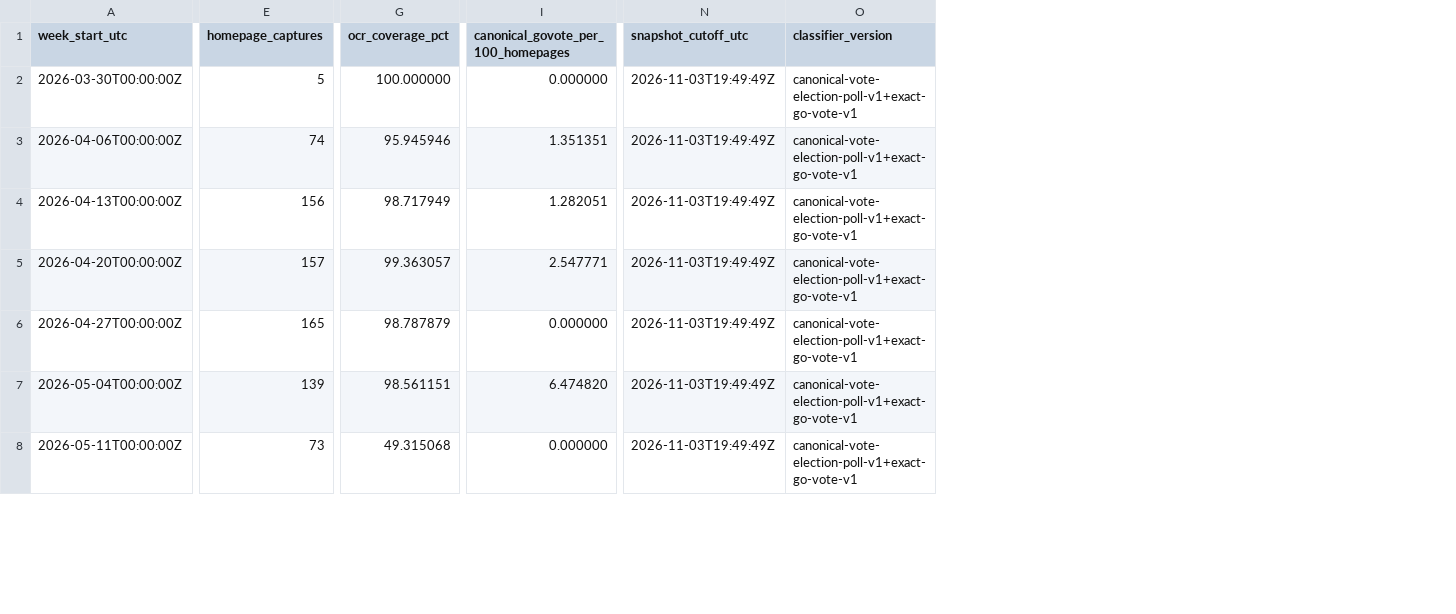
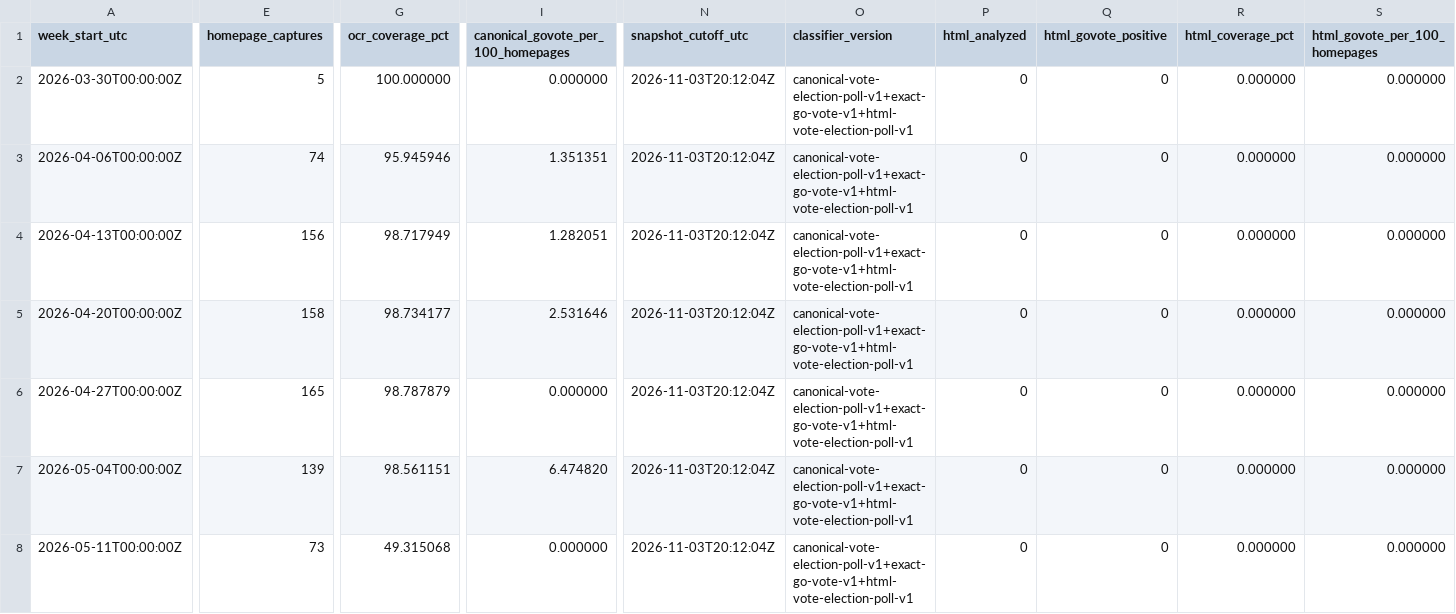
Before and after one commit to TechWatchProject/go-vote, a CSV file: docs/data/go-vote-bing-weekly.csv, drawn as a sheet; only a part is shown, gaps mark what is left out; the diff covers the shown part only; the diff names each change by its address in the sheet, - before the commit and + after, or states it on an @@ line.

```diff
--- a/docs/data/go-vote-bing-weekly.csv
+++ b/docs/data/go-vote-bing-weekly.csv
+column P (html_analyzed), rows 2-8: all 0
+column Q (html_govote_positive), rows 2-8: all 0
+column R (html_coverage_pct), rows 2-8: all 0.000000
+column S (html_govote_per_100_homepages), rows 2-8: all 0.000000
-N2:N8 (snapshot_cutoff_utc): 2026-11-03T19:49:49Z
+N2:N8 (snapshot_cutoff_utc): 2026-11-03T20:12:04Z
-O2:O8 (classifier_version): canonical-vote-election-poll-v1+exact-go-vote-v1
+O2:O8 (classifier_version): canonical-vote-election-poll-v1+exact-go-vote-v1+html-vote-election-poll-v1
-E5 (homepage_captures): 157
+E5 (homepage_captures): 158
-G5 (ocr_coverage_pct): 99.363057
+G5 (ocr_coverage_pct): 98.734177
-I5: 2.547771
+I5: 2.531646
```
Also changed, not shown: 63 edited cells elsewhere in this file, docs/data/go-vote-all-engines-weekly.csv, docs/data/go-vote-google-weekly.csv, 1 other file.
